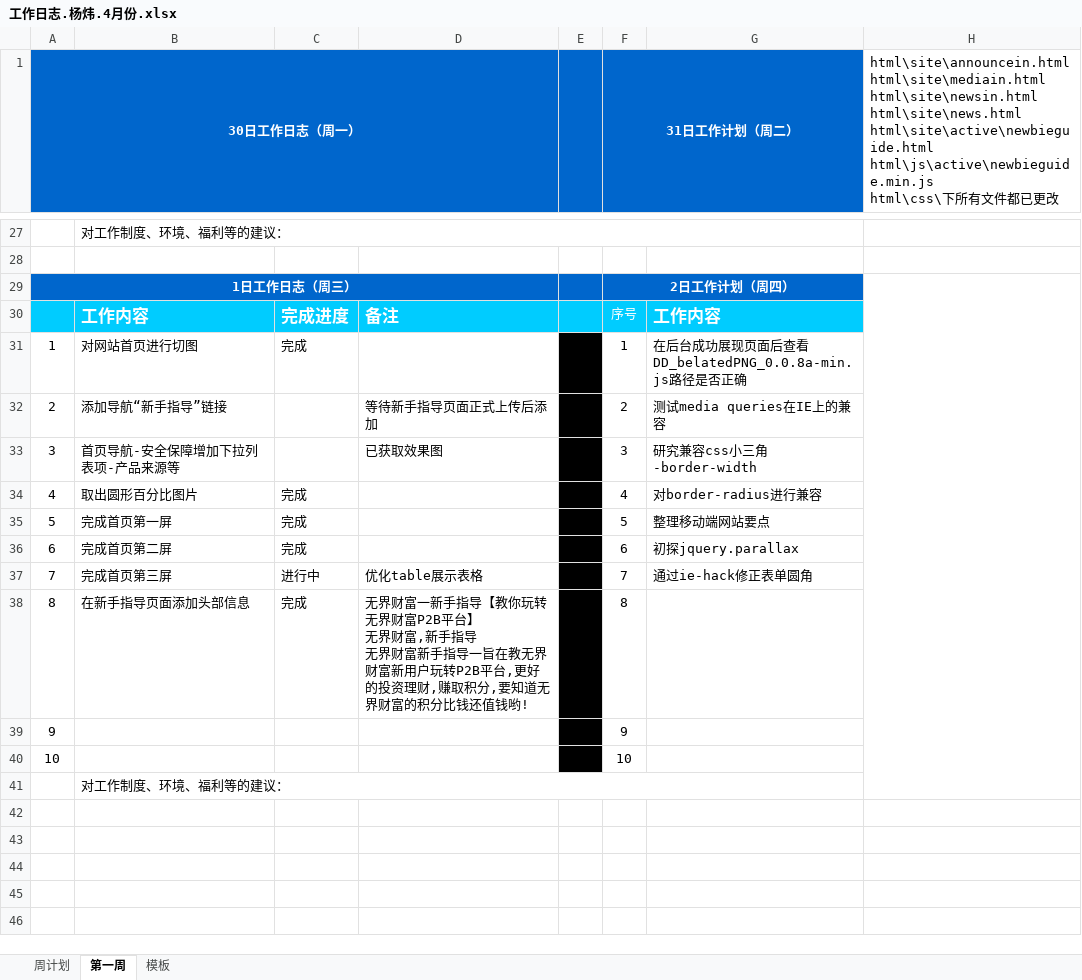
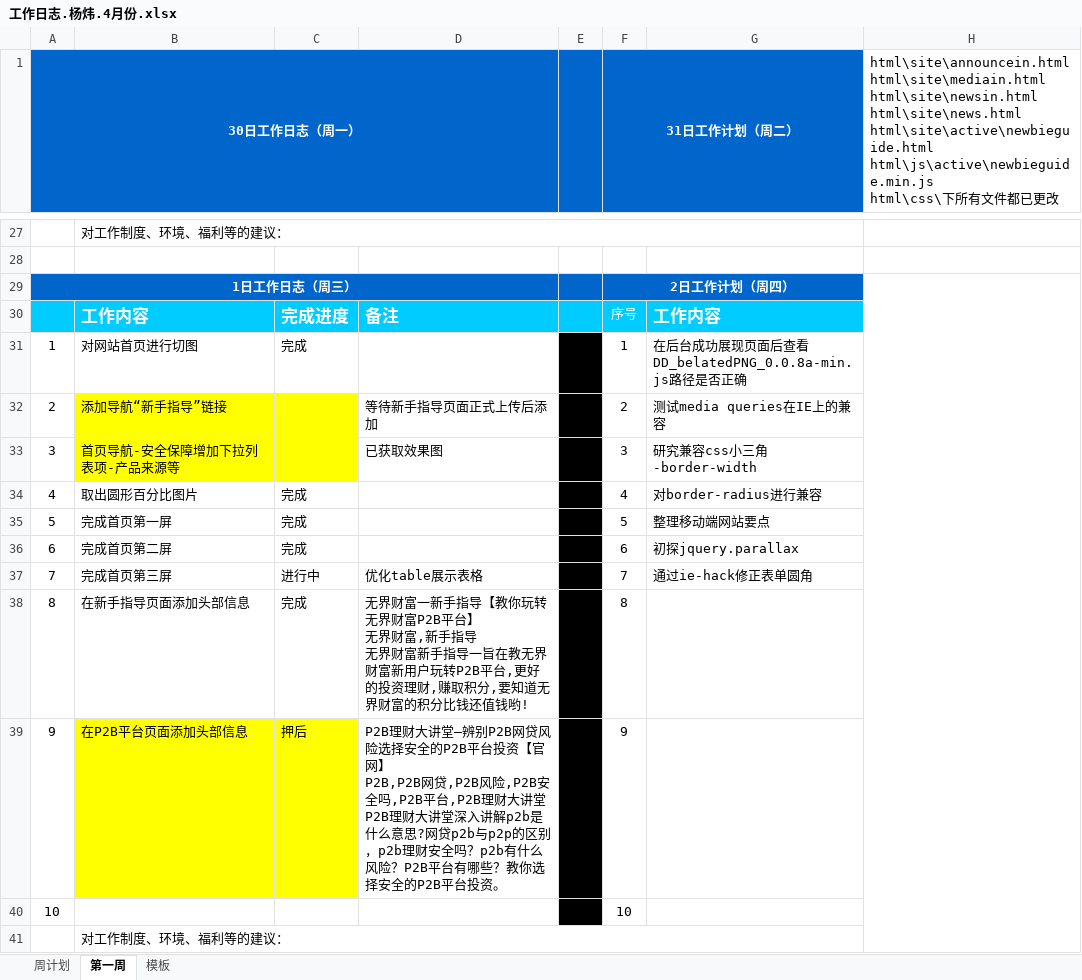
Before and after one commit to kousuke2010/kousuke2010.github.io, an Excel workbook: working/工作日志.杨炜.4月份.xlsx, sheet 第一周, drawn as a sheet; only a part is shown, gaps mark what is left out; values as stored, in another font and other column widths than the file's, no borders; ↵ is a line break in a cell; the diff names each change by its address in the sheet, - before the commit and + after, or states it on an @@ line.

```diff
--- a/working/工作日志.杨炜.4月份.xlsx (sheet 第一周)
+++ b/working/工作日志.杨炜.4月份.xlsx (sheet 第一周)
-B32:C33 fill: none
+B32:C33 fill: #FFFF00
-B39: (empty)
+B39: 在P2B平台页面添加头部信息
-B39:C39 fill: none
+B39:C39 fill: #FFFF00
-C39: (empty)
+C39: 押后
-D39: (empty)
+D39: P2B理财大讲堂—辨别P2B网贷风险选择安全的P2B平台投资【官网】 ↵ P2B,P2B网贷,P2B风险,P2B安全吗,P2B平台,P2B理财大讲堂 ↵ P2B理财大讲堂深入讲解p2b是什么意思?网贷p2b与p2p的区别，p2b理财安全吗？p2b有什么风险？P2B平台有哪些？教你选择安全的P2B平台投资。
```
Also changed, not shown: 1 other file.
